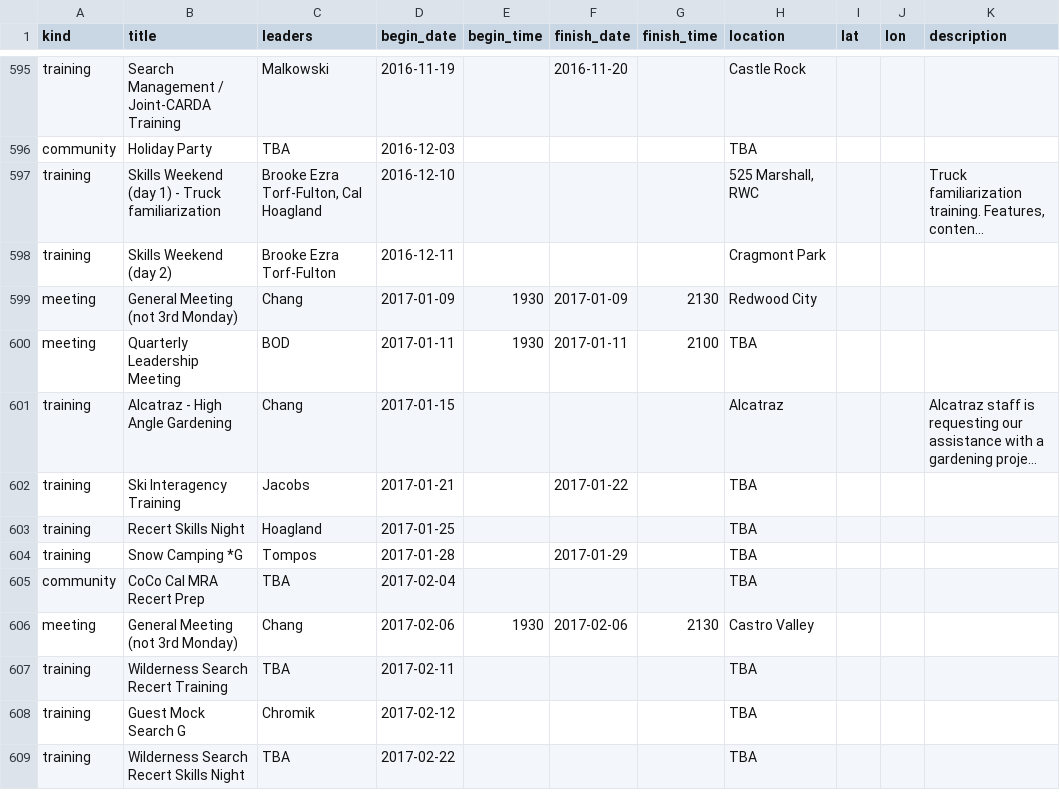
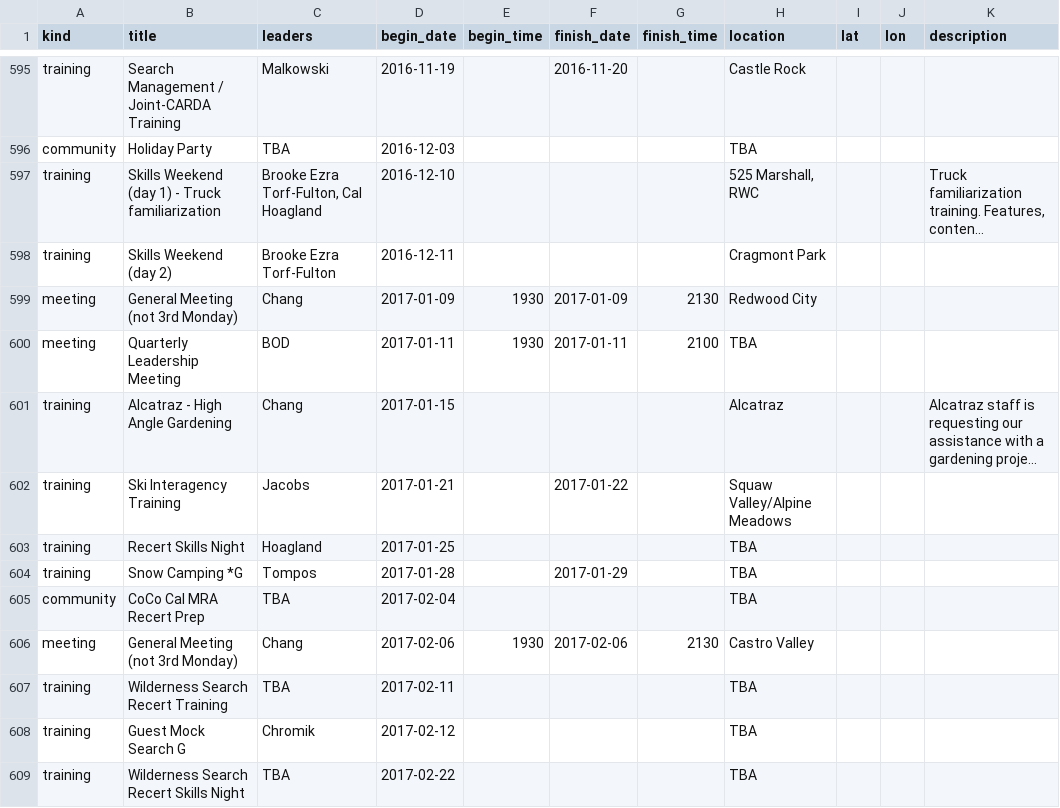
Before and after one commit to kantarjiev/BAMRU-Org, a CSV file: cal_data/bnet.csv, drawn as a sheet; only a part is shown, gaps mark what is left out; long unchanged cells end in …; the diff names each change by its address in the sheet, - before the commit and + after, or states it on an @@ line.

Commit message:
Update calendar data @ 17-01-04 19:20

```diff
--- a/cal_data/bnet.csv
+++ b/cal_data/bnet.csv
-H602 (location): TBA
+H602 (location): Squaw Valley/Alpine Meadows
```
Also changed, not shown: 1 other file.
